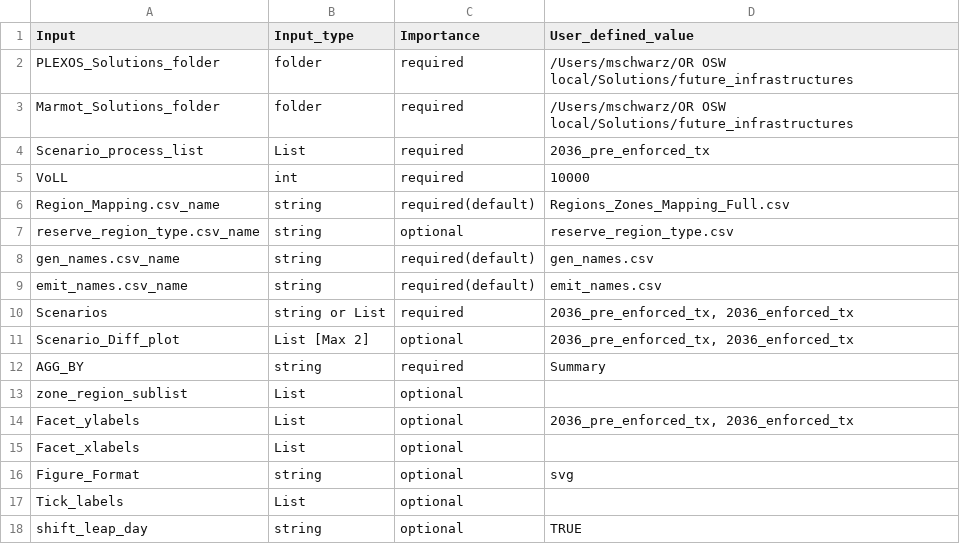
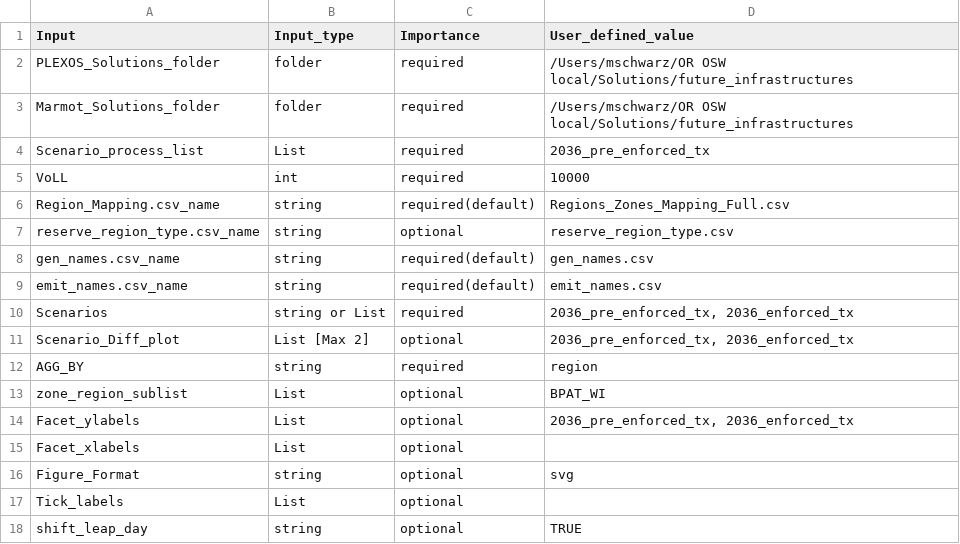
Before and after one commit to NREL/Marmot, a CSV file: Marmot_user_defined_inputs.csv, drawn as a sheet.

```diff
--- a/Marmot_user_defined_inputs.csv
+++ b/Marmot_user_defined_inputs.csv
@@ -11,4 +11,4 @@ Scenarios,string or List,required,"2036_pre_enforced_tx, 2036_enforced_tx"
 Scenario_Diff_plot,List [Max 2],optional,"2036_pre_enforced_tx, 2036_enforced_tx"
-AGG_BY,string,required,Summary
-zone_region_sublist,List,optional,
+AGG_BY,string,required,region
+zone_region_sublist,List,optional,BPAT_WI
 Facet_ylabels,List,optional,"2036_pre_enforced_tx, 2036_enforced_tx"
```
Also changed, not shown: Marmot_plot_select.csv, mapping_folder/PNW gens all years.csv, 25 other files.
